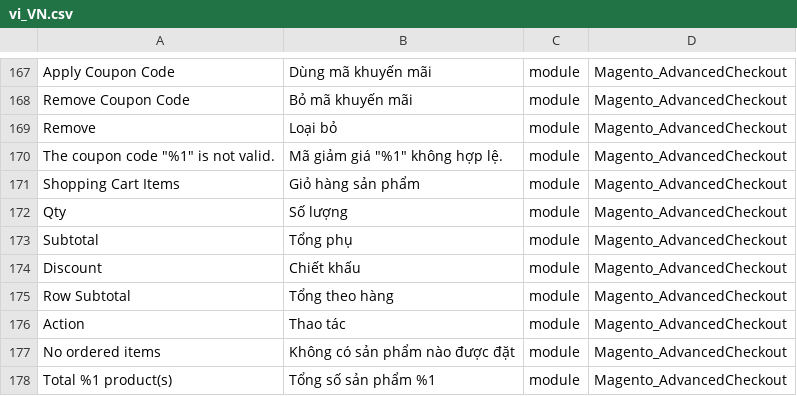
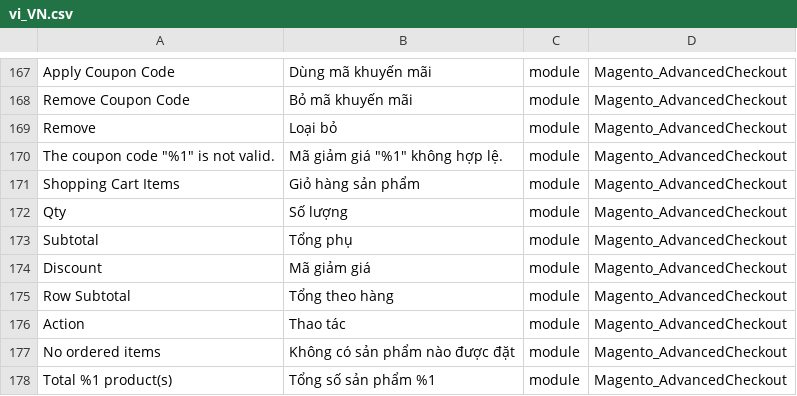
Before and after one commit to rosalynshop/rosalynshop, a CSV file: app/design/frontend/MageBig/martfury/layout01/i18n/vi_VN.csv, drawn as a sheet; only a part is shown, gaps mark what is left out.

```diff
--- a/app/design/frontend/MageBig/martfury/layout01/i18n/vi_VN.csv
+++ b/app/design/frontend/MageBig/martfury/layout01/i18n/vi_VN.csv
@@ -173,3 +173,3 @@
 "Subtotal","Tổng phụ",module,Magento_AdvancedCheckout
-"Discount","Chiết khấu",module,Magento_AdvancedCheckout
+"Discount","Mã giảm giá",module,Magento_AdvancedCheckout
 "Row Subtotal","Tổng theo hàng",module,Magento_AdvancedCheckout
```
Also changed, not shown: app/design/frontend/MageBig/martfury/layout05/i18n/vi_VN.csv, 4 other files.
